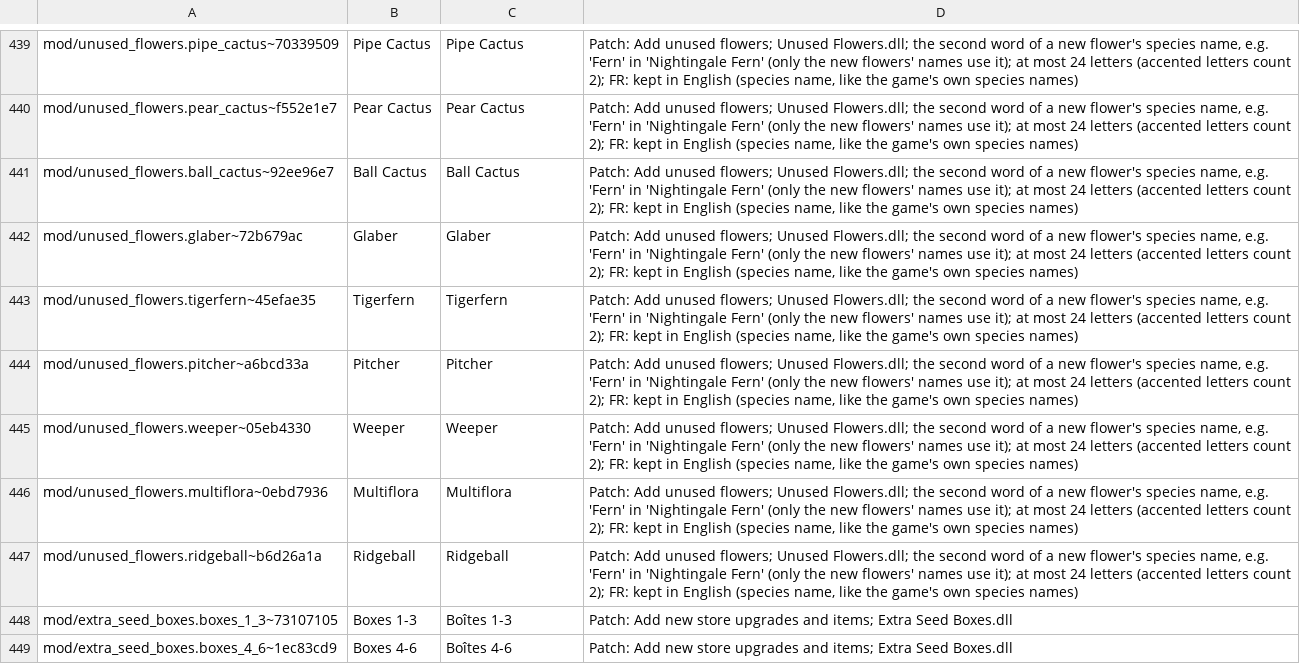
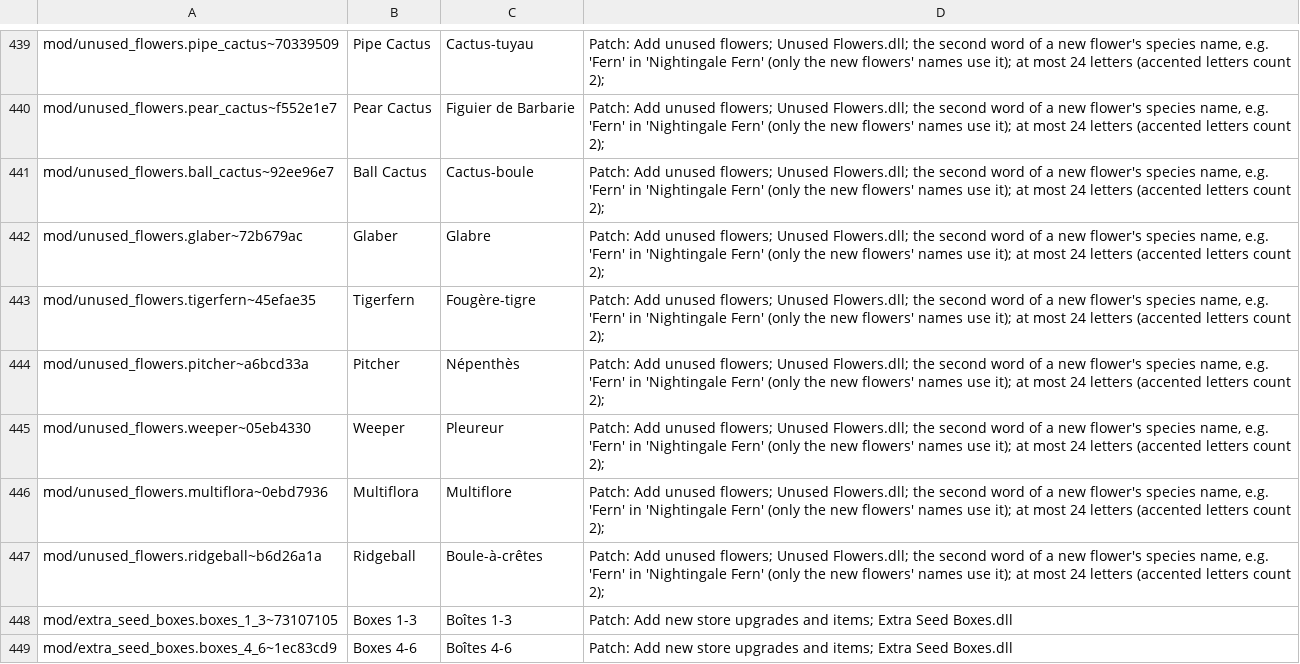
Before and after one commit to Lorsieab2/Fish-and-Plant-Tycoon-Fix-Patcher, a TSV file: translations/plant/fr.tsv, drawn as a sheet; only a part is shown, gaps mark what is left out; the diff covers the shown part only; the diff names each change by its address in the sheet, - before the commit and + after, or states it on an @@ line.

```diff
--- a/translations/plant/fr.tsv
+++ b/translations/plant/fr.tsv
-C439: Pipe Cactus
+C439: Cactus-tuyau
-D439:D447: …count 2); FR: kept in English (species name, like the game's own species names)
+D439:D447: …count 2);
-C440: Pear Cactus
+C440: Figuier de Barbarie
-C441: Ball Cactus
+C441: Cactus-boule
-C442: Glaber
+C442: Glabre
-C443: Tigerfern
+C443: Fougère-tigre
-C444: Pitcher
+C444: Népenthès
-C445: Weeper
+C445: Pleureur
-C446: Multiflora
+C446: Multiflore
-C447: Ridgeball
+C447: Boule-à-crêtes
```
Also changed, not shown: 48 edited cells elsewhere in this file, translations/fish/fr.tsv, 1 other file.
